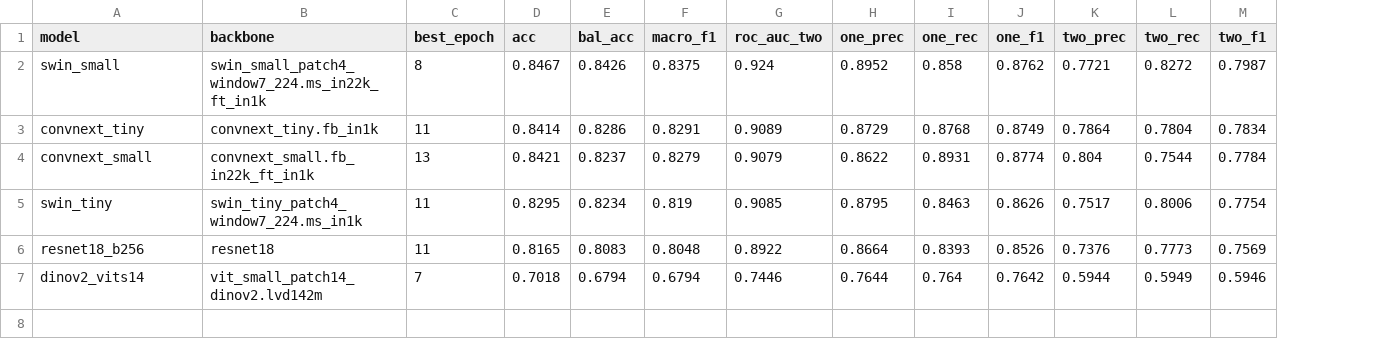
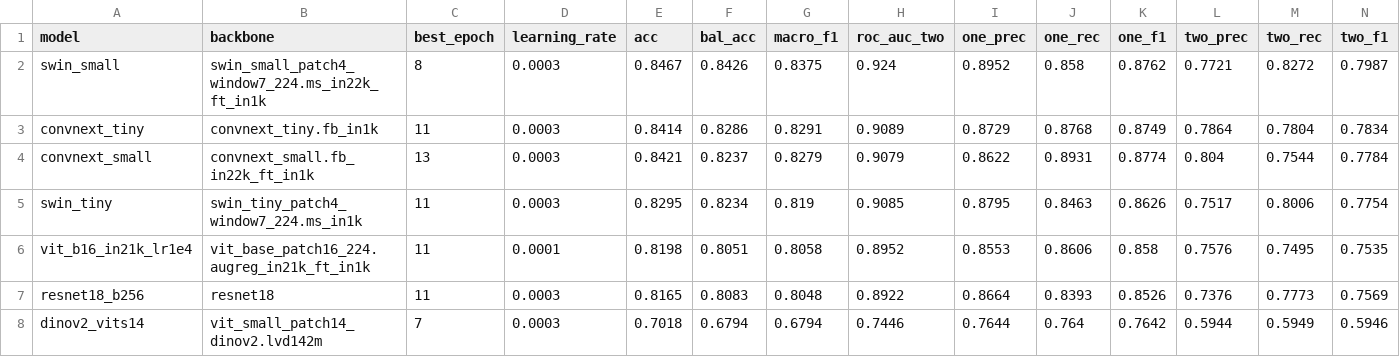
Before and after one commit to kailaisun/IR-detect, a CSV file: person_count/results/comparison/summary.csv, drawn as a sheet; only a part is shown; addresses are those after the commit; rows hold the shown columns only; the diff names each change by its address in the sheet, - before the commit and + after, or states it on an @@ line.

Commit message:
results: add ViT-B/16 (lr=1e-4) classification baseline

```diff
--- a/person_count/results/comparison/summary.csv
+++ b/person_count/results/comparison/summary.csv
+column D (learning_rate), rows 2-5: all 0.0003; rows 7-8: 0.0003 | 0.0003
+row 6: vit_b16_in21k_lr1e4 | vit_base_patch16_224.augreg_in21k_ft_in1k | 11 | 0.0001 | 0.8198 | 0.8051 | 0.8058 | 0.8952 | 0.8553 | 0.8606 | 0.858 | 0.7576 | 0.7495 | 0.7535
```
Also changed, not shown: 7 other files.
